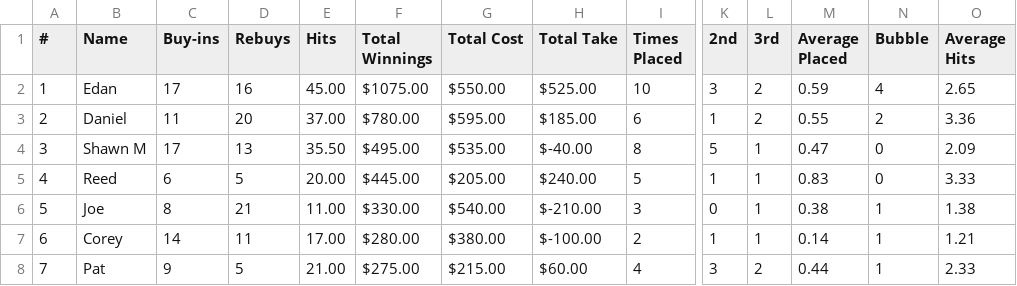
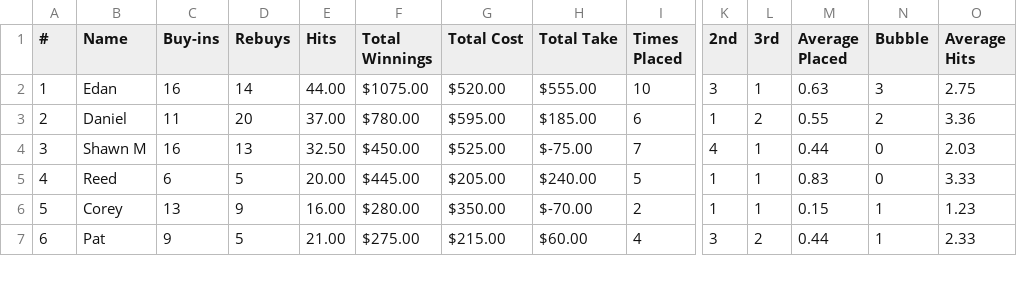
Before and after one commit to mcqwertywhat/dinger-poker, a CSV file: data/2024.csv, drawn as a sheet; only a part is shown, gaps mark what is left out; removed rows and columns are numbered as before the commit, all else as after; rows hold the shown columns only; the diff covers the shown part only; the diff names each change by its address in the sheet, - before the commit and + after, or states it on an @@ line.

```diff
--- a/data/2024.csv
+++ b/data/2024.csv
-C2 (Buy-ins): 17
+C2 (Buy-ins): 16
-D2 (Rebuys): 16
+D2 (Rebuys): 14
-E2 (Hits): 45.00
+E2 (Hits): 44.00
-G2 (Total Cost): $550.00
+G2 (Total Cost): $520.00
-H2 (Total Take): $525.00
+H2 (Total Take): $555.00
-L2 (3rd): 2
+L2 (3rd): 1
-M2 (Average Placed): 0.59
+M2 (Average Placed): 0.63
-N2 (Bubble): 4
+N2 (Bubble): 3
-O2 (Average Hits): 2.65
+O2 (Average Hits): 2.75
-C4 (Buy-ins): 17
+C4 (Buy-ins): 16
-E4 (Hits): 35.50
+E4 (Hits): 32.50
-F4 (Total Winnings): $495.00
+F4 (Total Winnings): $450.00
-G4 (Total Cost): $535.00
+G4 (Total Cost): $525.00
-H4 (Total Take): $-40.00
+H4 (Total Take): $-75.00
-I4 (Times Placed): 8
+I4 (Times Placed): 7
-K4 (2nd): 5
+K4 (2nd): 4
-M4 (Average Placed): 0.47
+M4 (Average Placed): 0.44
-O4 (Average Hits): 2.09
+O4 (Average Hits): 2.03
-B6 (Name): Joe
+B6 (Name): Corey
-C6 (Buy-ins): 8
+C6 (Buy-ins): 13
-D6 (Rebuys): 21
+D6 (Rebuys): 9
-E6 (Hits): 11.00
+E6 (Hits): 16.00
-F6 (Total Winnings): $330.00
+F6 (Total Winnings): $280.00
-G6 (Total Cost): $540.00
+G6 (Total Cost): $350.00
-H6 (Total Take): $-210.00
+H6 (Total Take): $-70.00
-I6 (Times Placed): 3
+I6 (Times Placed): 2
-K6 (2nd): 0
+K6 (2nd): 1
-M6 (Average Placed): 0.38
+M6 (Average Placed): 0.15
-O6 (Average Hits): 1.38
+O6 (Average Hits): 1.23
-row 7: 6 | Corey | 14 | 11 | 17.00 | $280.00 | $380.00 | $-100.00 | 2 | 1 | 1 | 0.14 | 1 | 1.21
-A7 (#): 7
+A7 (#): 6
```
Also changed, not shown: 1 added row and 16 edited cells elsewhere in this file, data/All Time.csv, data/Sundays.csv.
